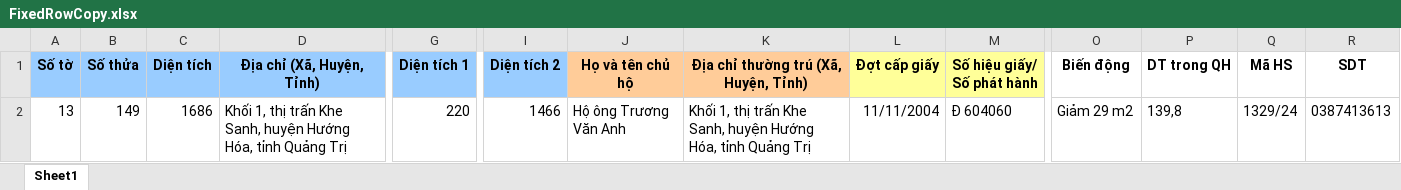
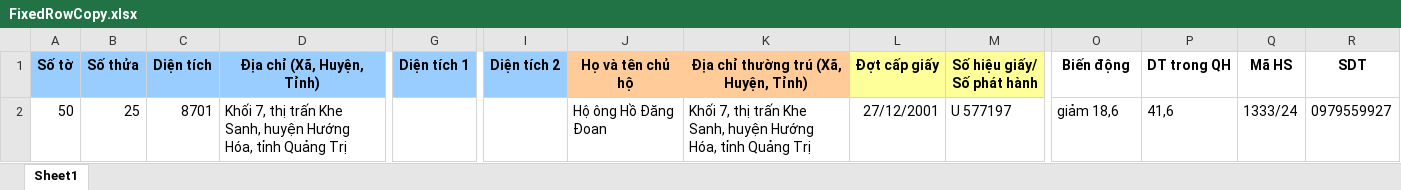
Before and after one commit to guitarkhongem/SOMUCKE, an Excel workbook: SODO/Khe Sanh/FixedRowCopy.xlsx, sheet Sheet1, drawn as a sheet; only a part is shown, gaps mark what is left out; values as stored, in another font and other column widths than the file's, no borders; charts and pictures not drawn; removed rows and columns are numbered as before the commit, all else as after; rows hold the shown columns only; the diff names each change by its address in the sheet, - before the commit and + after, or states it on an @@ line.

```diff
--- a/SODO/Khe Sanh/FixedRowCopy.xlsx (sheet Sheet1)
+++ b/SODO/Khe Sanh/FixedRowCopy.xlsx (sheet Sheet1)
-row 2: 13 | 149 | 1686 | Khối 1, thị trấn Khe Sanh, huyện Hướng Hóa, tỉnh Quảng Trị | 220 | 1466 | Hộ ông Trương Văn Anh | Khối 1, thị trấn Khe Sanh, huyện Hướng Hóa, tỉnh Quảng Trị | 11/11/2004 | Đ 604060 | Giảm 29 m2 | 139,8 | 1329/24 | 0387413613
+row 2: 50 | 25 | 8701 | Khối 7, thị trấn Khe Sanh, huyện Hướng Hóa, tỉnh Quảng Trị |  |  | Hộ ông Hồ Đăng Đoan | Khối 7, thị trấn Khe Sanh, huyện Hướng Hóa, tỉnh Quảng Trị | 27/12/2001 | U 577197 | giảm 18,6 | 41,6 | 1333/24 | 0979559927
```
Also changed, not shown: charts or pictures, SODO/Khe Sanh/Mau Gcadas_Khe Sanh.xlsm, 4 other files.
